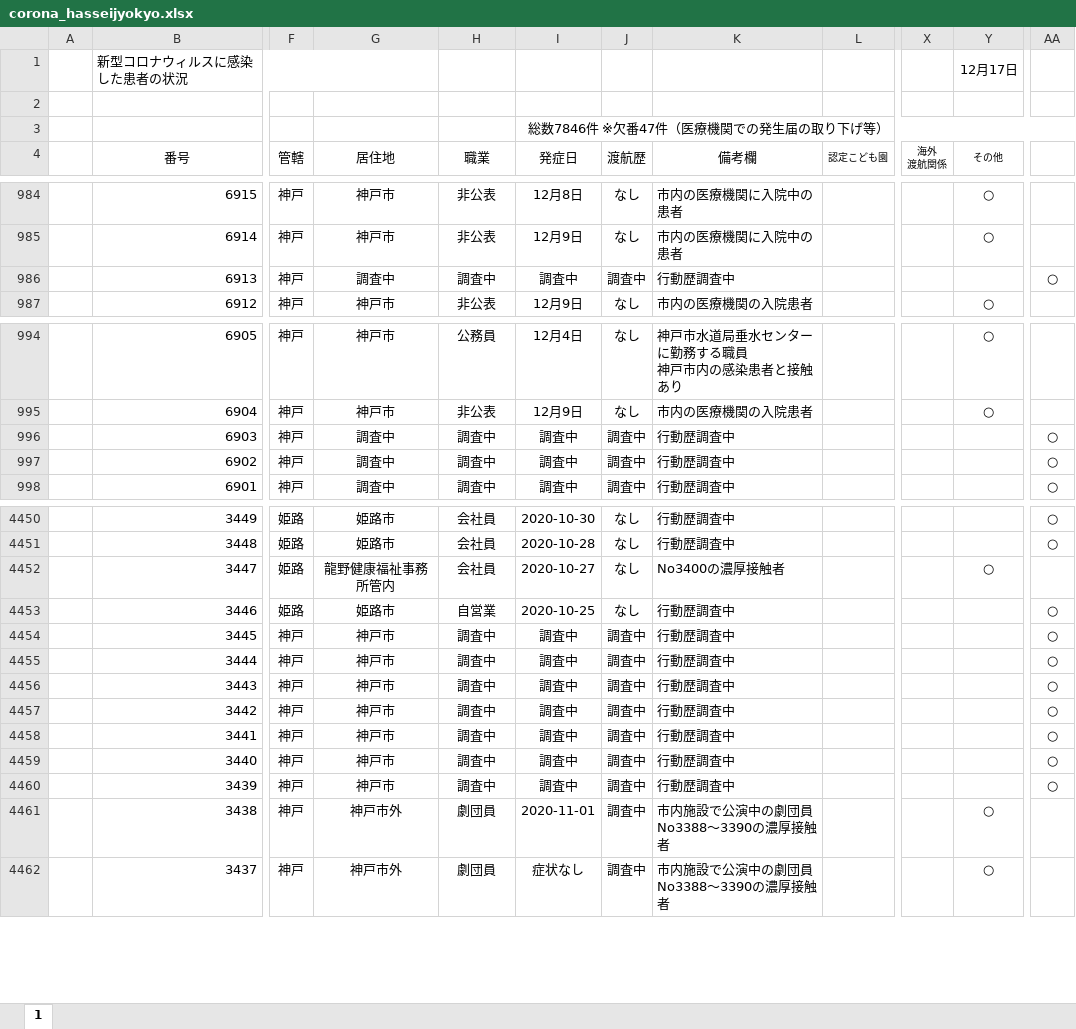
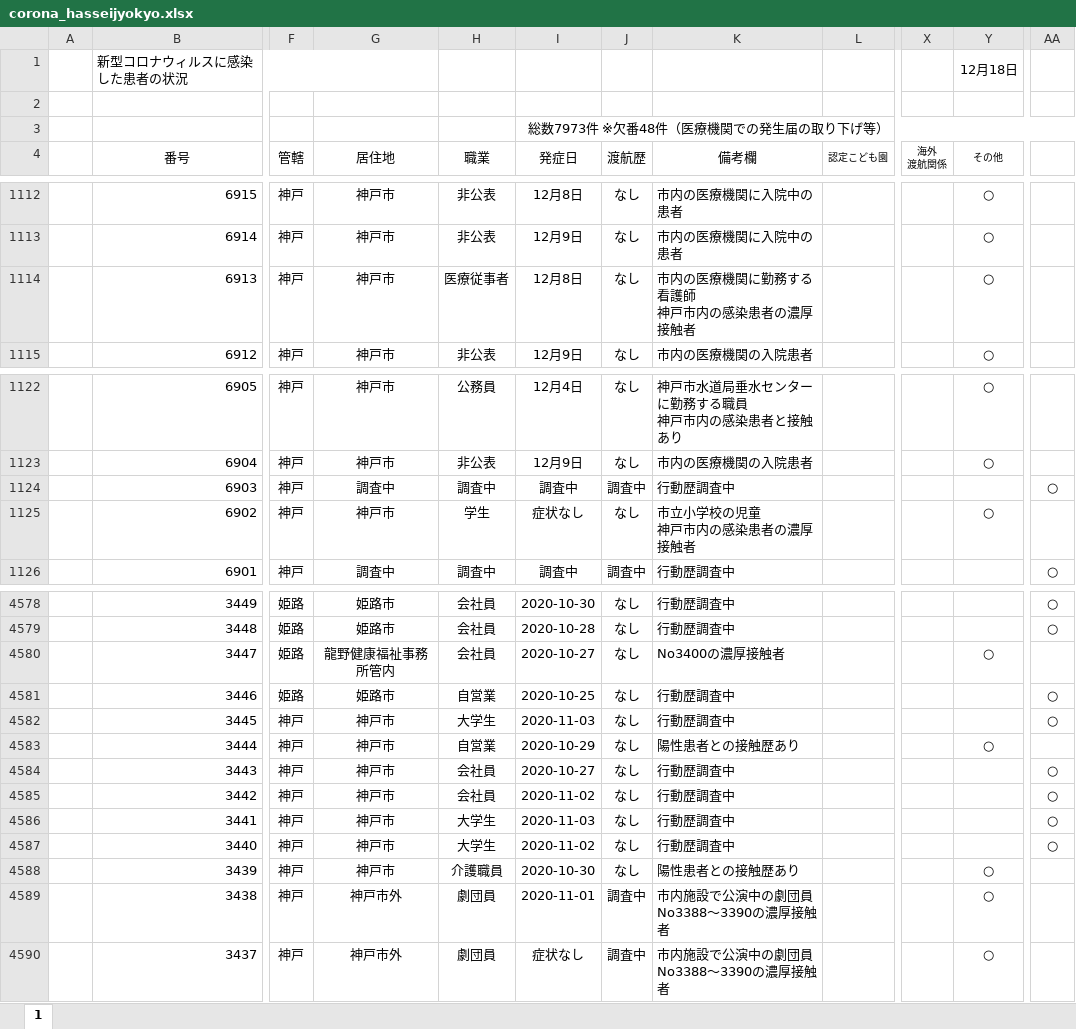
Before and after one commit to imabari/hyougo-covid19, an Excel workbook: corona_hasseijyokyo.xlsx, sheet 1, drawn as a sheet; only a part is shown, gaps mark what is left out; values as stored, in another font and other column widths than the file's, no borders; conditional formats not drawn; addresses are those after the commit; ↵ is a line break in a cell; the diff covers the shown part only; the diff names each change by its address in the sheet, - before the commit and + after, or states it on an @@ line.

```diff
--- a/corona_hasseijyokyo.xlsx (sheet 1)
+++ b/corona_hasseijyokyo.xlsx (sheet 1)
-Y1 (その他): 12月17日
+Y1 (その他): 12月18日
-I3 (発症日): 総数7846件 ※欠番47件（医療機関での発生届の取り下げ等）
+I3 (発症日): 総数7973件 ※欠番48件（医療機関での発生届の取り下げ等）
-G1114 (居住地): 調査中
+G1114 (居住地): 神戸市
-H1114 (職業): 調査中
+H1114 (職業): 医療従事者
-I1114 (発症日): 調査中
+I1114 (発症日): 12月8日
-J1114 (渡航歴): 調査中
+J1114 (渡航歴): なし
-K1114 (備考欄): 行動歴調査中
+K1114 (備考欄): 市内の医療機関に勤務する看護師 ↵ 神戸市内の感染患者の濃厚接触者
-Y1114 (その他): (empty)
+Y1114 (その他): ○
-AA1114: ○
+AA1114: (empty)
-G1125 (居住地): 調査中
+G1125 (居住地): 神戸市
-H1125 (職業): 調査中
+H1125 (職業): 学生
-I1125 (発症日): 調査中
+I1125 (発症日): 症状なし
-J1125 (渡航歴): 調査中
+J1125 (渡航歴): なし
-K1125 (備考欄): 行動歴調査中
+K1125 (備考欄): 市立小学校の児童 ↵ 神戸市内の感染患者の濃厚接触者
-Y1125 (その他): (empty)
+Y1125 (その他): ○
-AA1125: ○
+AA1125: (empty)
-H4582 (職業): 調査中
+H4582 (職業): 大学生
-I4582 (発症日): 調査中
+I4582 (発症日): 2020-11-03
-J4582:J4588 (渡航歴): 調査中
+J4582:J4588 (渡航歴): なし
-H4583 (職業): 調査中
+H4583 (職業): 自営業
-I4583 (発症日): 調査中
+I4583 (発症日): 2020-10-29
-K4583 (備考欄): 行動歴調査中
+K4583 (備考欄): 陽性患者との接触歴あり
-Y4583 (その他): (empty)
+Y4583 (その他): ○
-AA4583: ○
+AA4583: (empty)
-H4584:H4585 (職業): 調査中
+H4584:H4585 (職業): 会社員
-I4584 (発症日): 調査中
+I4584 (発症日): 2020-10-27
-I4585 (発症日): 調査中
+I4585 (発症日): 2020-11-02
-H4586:H4587 (職業): 調査中
+H4586:H4587 (職業): 大学生
-I4586 (発症日): 調査中
+I4586 (発症日): 2020-11-03
-I4587 (発症日): 調査中
+I4587 (発症日): 2020-11-02
-H4588 (職業): 調査中
+H4588 (職業): 介護職員
-I4588 (発症日): 調査中
+I4588 (発症日): 2020-10-30
-K4588 (備考欄): 行動歴調査中
+K4588 (備考欄): 陽性患者との接触歴あり
-Y4588 (その他): (empty)
+Y4588 (その他): ○
-AA4588: ○
+AA4588: (empty)
```
Also changed, not shown: 128 added rows and 189 edited cells elsewhere in this sheet, daily_kanja.xlsx, 3 other files.
